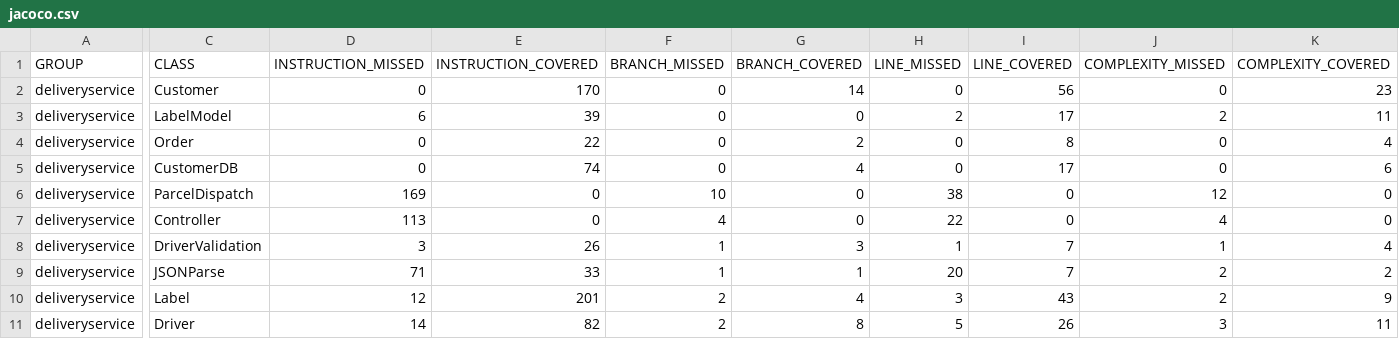
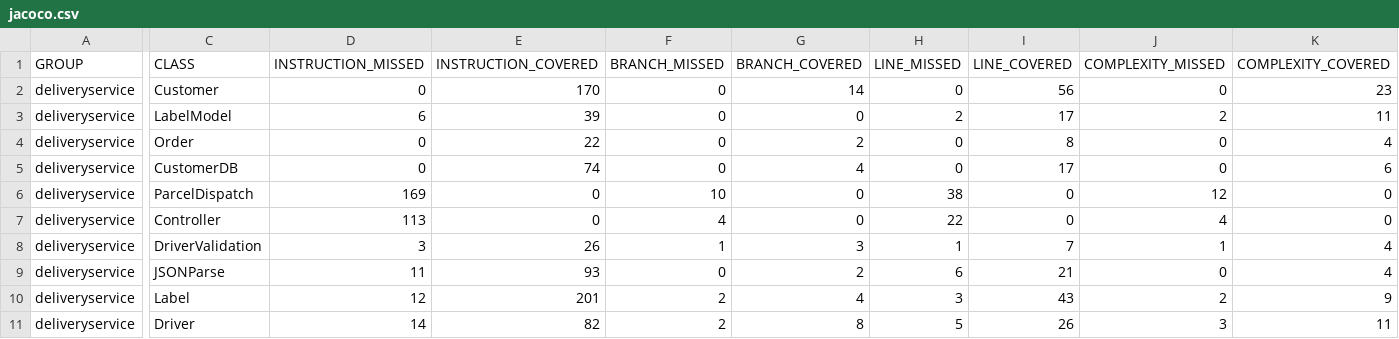
Before and after one commit to SoftEngWithTest/deliveryservice, a CSV file: target/site/jacoco/jacoco.csv, drawn as a sheet; only a part is shown, gaps mark what is left out; the diff covers the shown part only; the diff names each change by its address in the sheet, - before the commit and + after, or states it on an @@ line.

Commit message:
Updated target

```diff
--- a/target/site/jacoco/jacoco.csv
+++ b/target/site/jacoco/jacoco.csv
-D9 (INSTRUCTION_MISSED): 71
+D9 (INSTRUCTION_MISSED): 11
-E9 (INSTRUCTION_COVERED): 33
+E9 (INSTRUCTION_COVERED): 93
-F9 (BRANCH_MISSED): 1
+F9 (BRANCH_MISSED): 0
-G9 (BRANCH_COVERED): 1
+G9 (BRANCH_COVERED): 2
-H9 (LINE_MISSED): 20
+H9 (LINE_MISSED): 6
-I9 (LINE_COVERED): 7
+I9 (LINE_COVERED): 21
-J9 (COMPLEXITY_MISSED): 2
+J9 (COMPLEXITY_MISSED): 0
-K9 (COMPLEXITY_COVERED): 2
+K9 (COMPLEXITY_COVERED): 4
```
Also changed, not shown: 2 edited cells elsewhere in this file, 23 other files.
